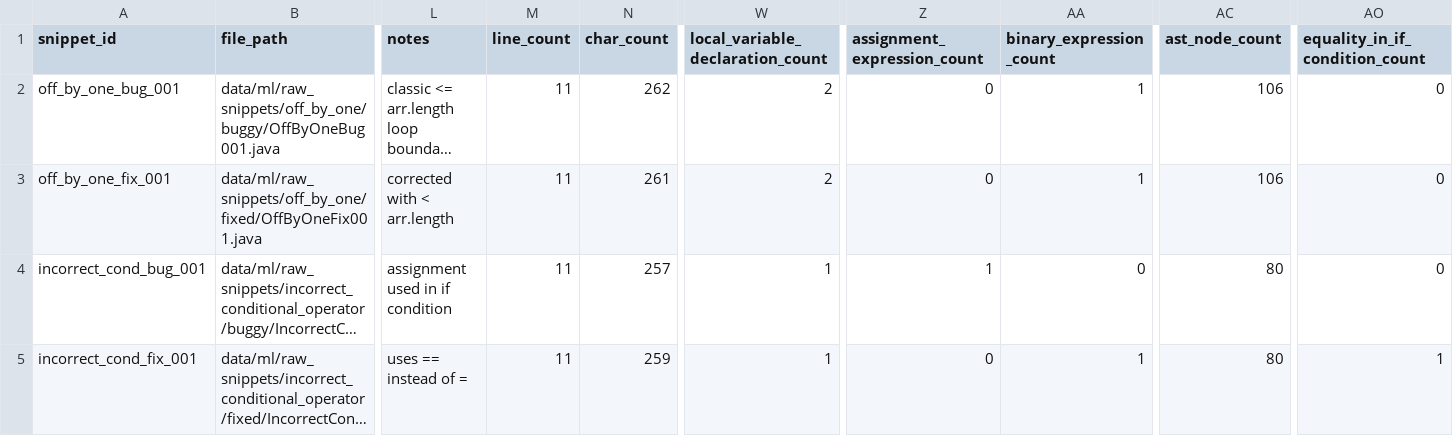
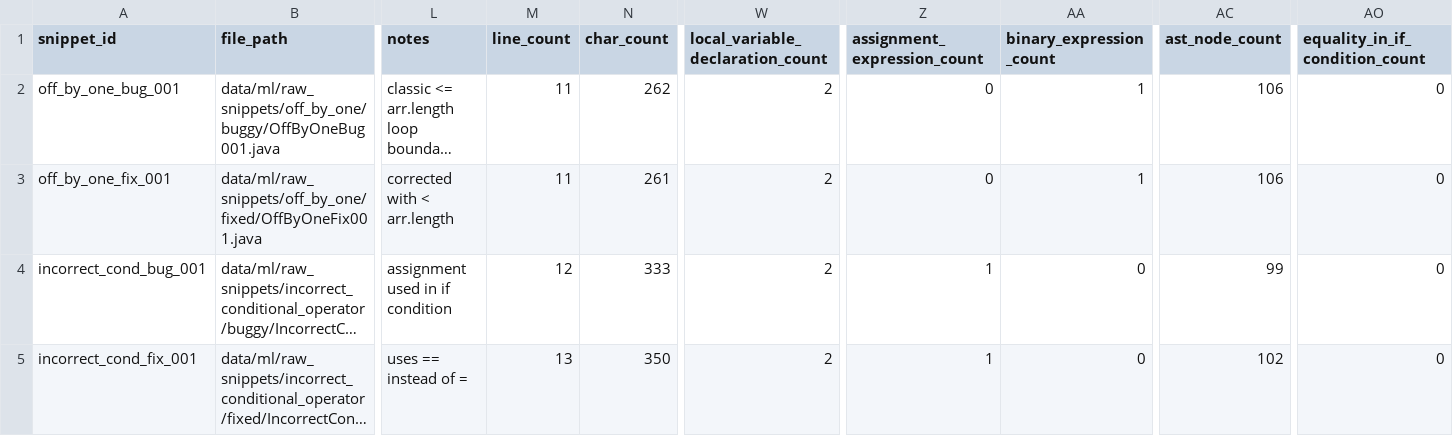
Before and after one commit to R26-SE-036/code-coach, a CSV file: data/ml/splits/test_v1.csv, drawn as a sheet; only a part is shown, gaps mark what is left out; long unchanged cells end in …; the diff names each change by its address in the sheet, - before the commit and + after, or states it on an @@ line.

```diff
--- a/data/ml/splits/test_v1.csv
+++ b/data/ml/splits/test_v1.csv
-M4 (line_count): 11
+M4 (line_count): 12
-N4 (char_count): 257
+N4 (char_count): 333
-W4:W5 (local_variable_declaration_count): 1
+W4:W5 (local_variable_declaration_count): 2
-AC4 (ast_node_count): 80
+AC4 (ast_node_count): 99
-M5 (line_count): 11
+M5 (line_count): 13
-N5 (char_count): 259
+N5 (char_count): 350
-Z5 (assignment_expression_count): 0
+Z5 (assignment_expression_count): 1
-AA5 (binary_expression_count): 1
+AA5 (binary_expression_count): 0
-AC5 (ast_node_count): 80
+AC5 (ast_node_count): 102
-AO5 (equality_in_if_condition_count): 1
+AO5 (equality_in_if_condition_count): 0
```
Also changed, not shown: data/ml/extracted/array_length_index_binary_v1.csv, data/ml/extracted/features_v1.csv, 7 other files.
